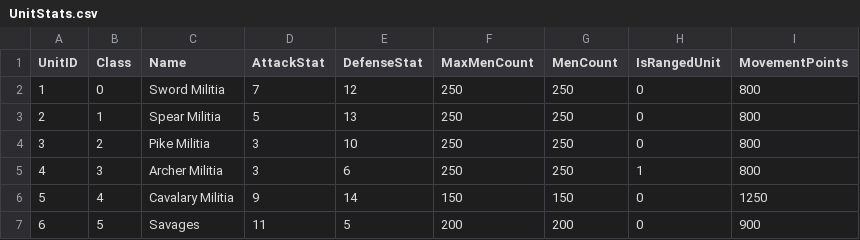
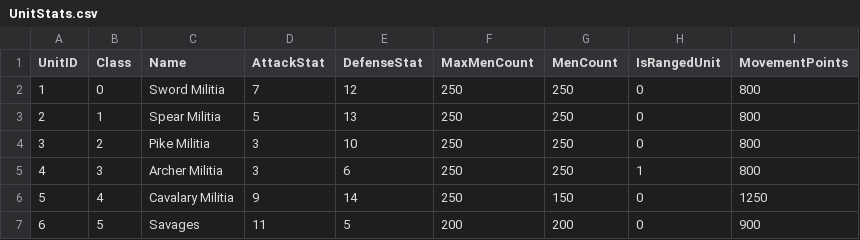
Before and after one commit to Avolord/HexaGone, a CSV file: HexaGone/wwwroot/resources/UnitStats.csv, drawn as a sheet.

```diff
--- a/HexaGone/wwwroot/resources/UnitStats.csv
+++ b/HexaGone/wwwroot/resources/UnitStats.csv
@@ -5,3 +5,3 @@ UnitID,Class,Name,AttackStat,DefenseStat,MaxMenCount,MenCount,IsRangedUnit,Movem
 4,3,Archer Militia,3,6,250,250,1,800
-5,4,Cavalary Militia,9,14,150,150,0,1250
+5,4,Cavalary Militia,9,14,250,150,0,1250
 6,5,Savages,11,5,200,200,0,900
```
Also changed, not shown: 2 other files.
